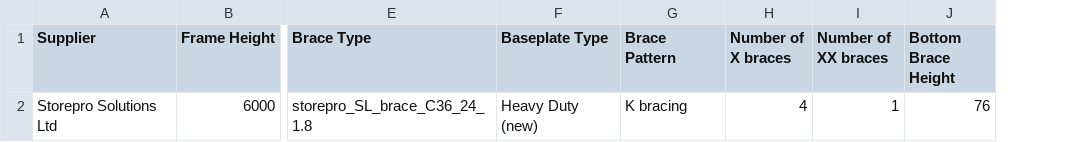
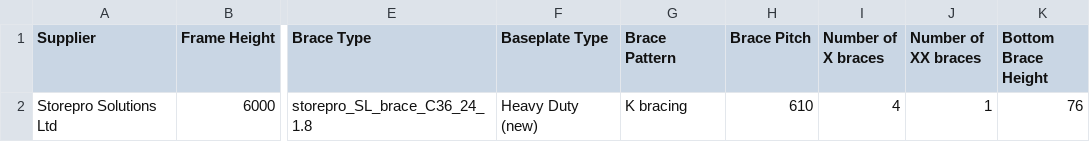
Before and after one commit to sambamford-bvtengineering/Product_Information, a CSV file: product_information/data/Test_Frame_table.csv, drawn as a sheet; only a part is shown, gaps mark what is left out; the diff names each change by its address in the sheet, - before the commit and + after, or states it on an @@ line.

Commit message:
Update Test_Frame_table.csv
Brace pitch added to table

```diff
--- a/product_information/data/Test_Frame_table.csv
+++ b/product_information/data/Test_Frame_table.csv
+column H (Brace Pitch), row 2: 610
```
